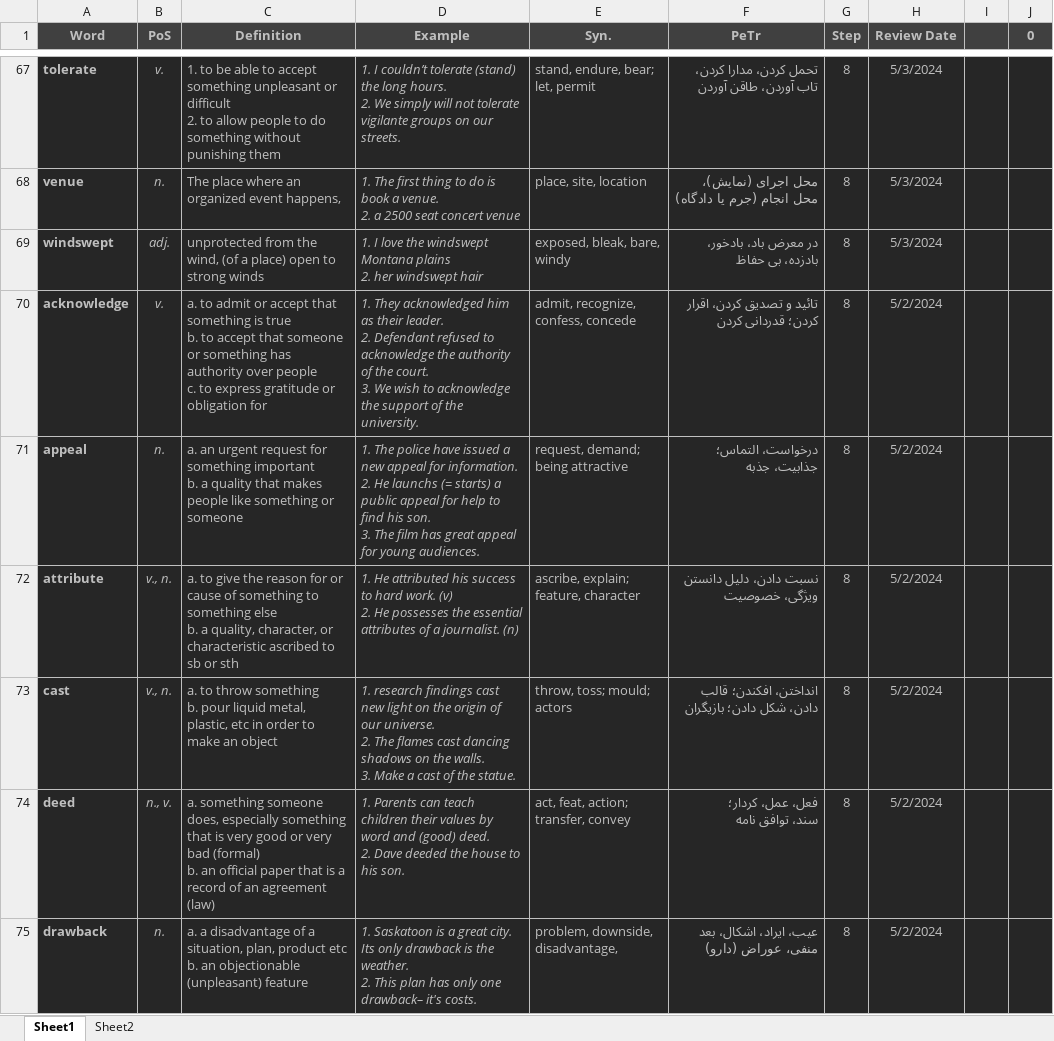
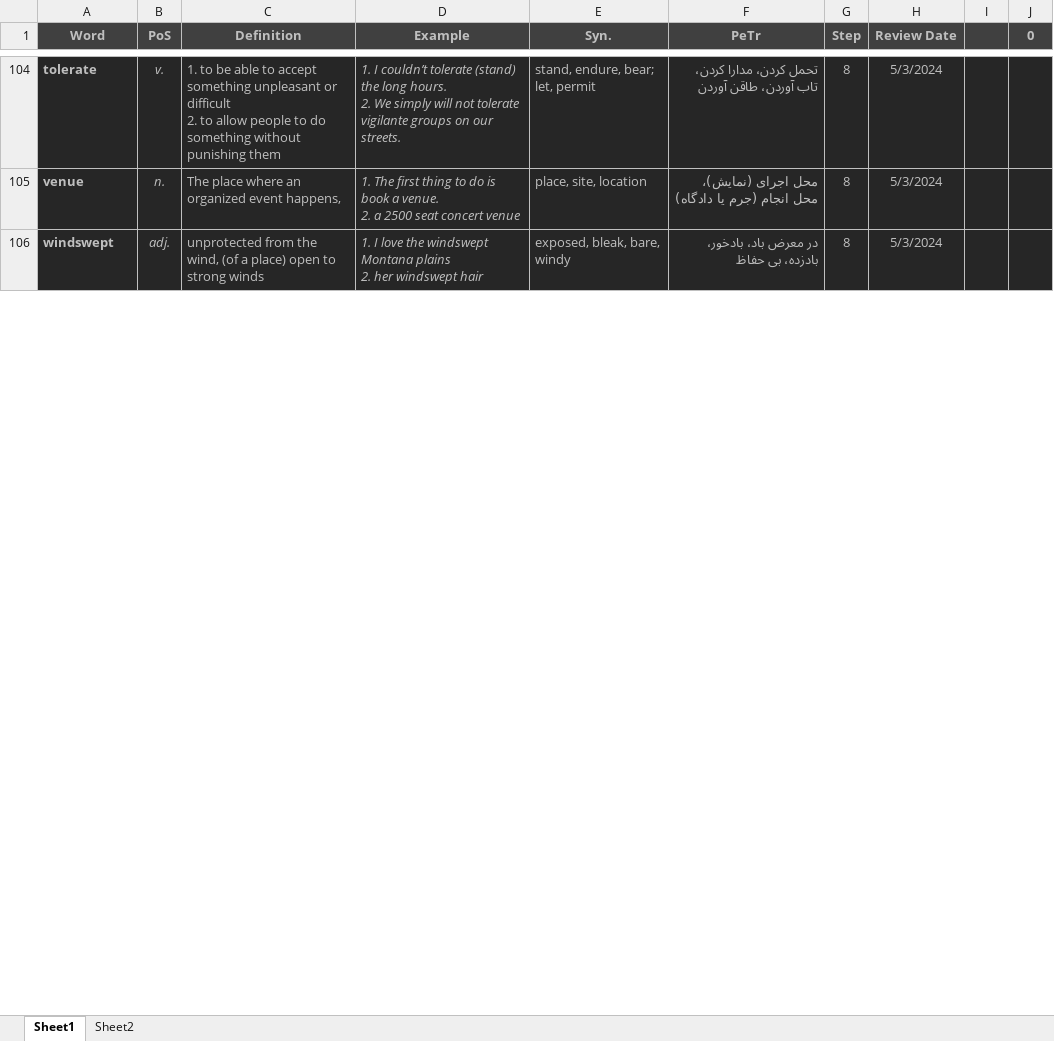
Before and after one commit to D-Abedi/LeitnerBox, an Excel workbook: Vocab.xlsm, sheet Sheet1, drawn as a sheet; only a part is shown, gaps mark what is left out; values as stored, in another font and other column widths than the file's, no borders; charts and pictures and table styles not drawn; removed rows and columns are numbered as before the commit, all else as after; ↵ is a line break in a cell; the diff covers the shown part only; the diff names each change by its address in the sheet, - before the commit and + after, or states it on an @@ line.

Commit message:
review

```diff
--- a/Vocab.xlsm (sheet Sheet1)
+++ b/Vocab.xlsm (sheet Sheet1)
-row 70: acknowledge | v. | a. to admit or accept that something is true ↵ b. to accept that someone or something has authority over people ↵ c. to express gratitude or obligation for | 1. They acknowledged him as their leader. ↵ 2. Defendant refused to acknowledge the authority of the court. ↵ 3. We wish to acknowledge the support of the university. | admit, recognize, confess, concede | تائید و تصدیق کردن، اقرار کردن؛ قدردانی کردن | 8 | 5/2/2024
-row 71: appeal | n. | a. an urgent request for something important ↵ b. a quality that makes people like something or someone | 1. The police have issued a new appeal for information. ↵ 2. He launchs (= starts) a public appeal for help to find his son. ↵ 3. The film has great appeal for young audiences. | request, demand; ↵ being attractive | درخواست، التماس؛ ↵ جذابیت، جذبه | 8 | 5/2/2024
-row 72: attribute | v., n. | a. to give the reason for or cause of something to something else ↵ b. a quality, character, or characteristic ascribed to sb or sth | 1. He attributed his success to hard work. (v) ↵ 2. He possesses the essential attributes of a journalist. (n) | ascribe, explain; ↵ feature, character | نسبت دادن، دلیل دانستن ↵ ویژگی، خصوصیت | 8 | 5/2/2024
-row 73: cast | v., n. | a. to throw something ↵ b. pour liquid metal, plastic, etc in order to make an object | 1. research findings cast new light on the origin of our universe. ↵ 2. The flames cast dancing shadows on the walls. ↵ 3. Make a cast of the statue. | throw, toss; mould; actors | انداختن، افکندن؛ قالب دادن، شکل دادن؛ بازیگران | 8 | 5/2/2024
-row 74: deed | n., v. | a. something someone does, especially something that is very good or very bad (formal) ↵ b. an official paper that is a record of an agreement (law) | 1. Parents can teach children their values by word and (good) deed. ↵ 2. Dave deeded the house to his son. | act, feat, action; transfer, convey | فعل، عمل، کردار؛ ↵ سند، توافق نامه | 8 | 5/2/2024
-row 75: drawback | n. | a. a disadvantage of a situation, plan, product etc ↵ b. an objectionable (unpleasant) feature | 1. Saskatoon is a great city. Its only drawback is the weather. ↵ 2. This plan has only one drawback– it's costs. | problem, downside, disadvantage, | عیب، ایراد، اشکال، بعد منفی، عوراض (دارو) | 8 | 5/2/2024
```
Also changed, not shown: 40 added rows, 34 removed rows and 1 edited cell elsewhere in this sheet.
